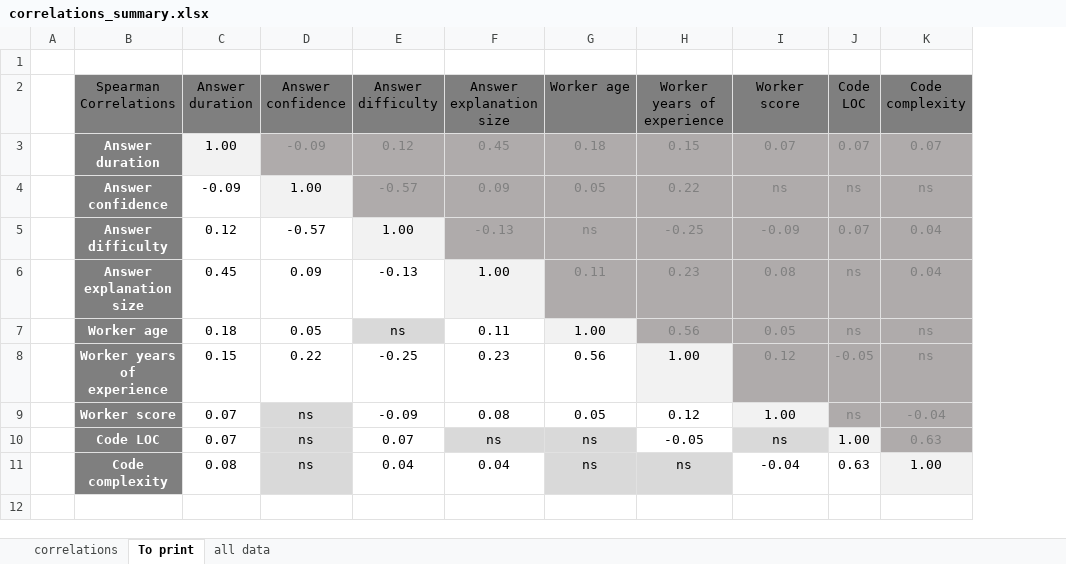
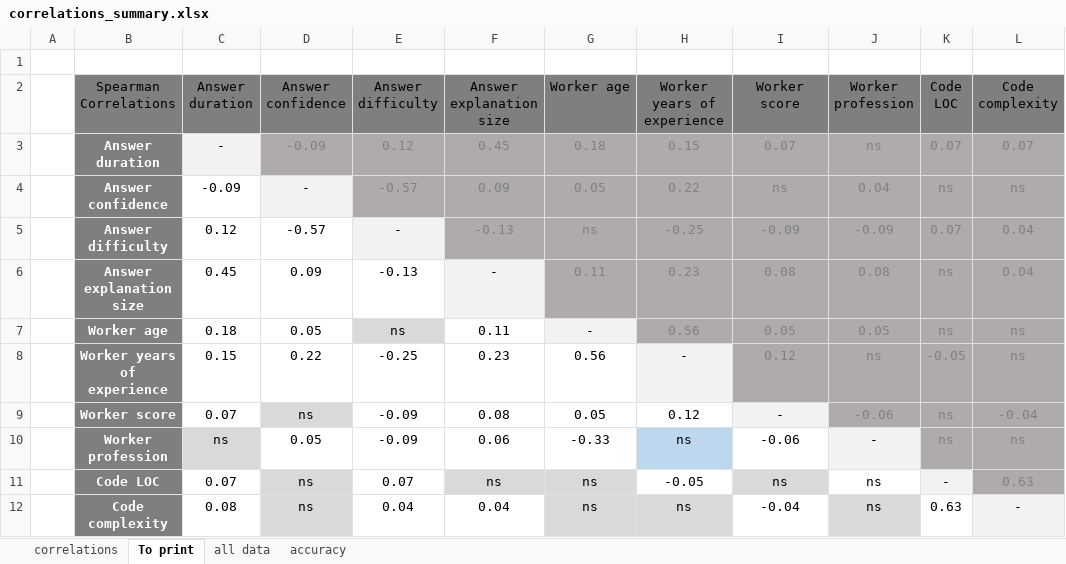
Before and after one commit to Ratna97/ML_FeatureEngineering, an Excel workbook: correlations_summary.xlsx, sheet To print, drawn as a sheet; values as stored, in another font and other column widths than the file's, no borders; conditional formats and table styles not drawn; addresses are those after the commit; the diff names each change by its address in the sheet, - before the commit and + after, or states it on an @@ line.

Commit message:
Added worker profession and correl with accuracy

```diff
--- a/correlations_summary.xlsx (sheet To print)
+++ b/correlations_summary.xlsx (sheet To print)
+sheet tab: accuracy
+column J (Worker profession), rows 3-9: ns | 0.04 | -0.09 | 0.08 | 0.05 | ns | -0.06; rows 11-12: ns | ns
-C3 (Answer duration): 1.00
+C3 (Answer duration): -
-D4 (Answer confidence): 1.00
+D4 (Answer confidence): -
-E5 (Answer difficulty): 1.00
+E5 (Answer difficulty): -
-F6 (Answer explanation size): 1.00
+F6 (Answer explanation size): -
-G7 (Worker age): 1.00
+G7 (Worker age): -
-H8 (Worker years of experience): 1.00
+H8 (Worker years of experience): -
-I9 (Worker score): 1.00
+I9 (Worker score): -
+row 10:  | Worker profession | ns | 0.05 | -0.09 | 0.06 | -0.33 | ns | -0.06 | - | ns | ns
-K11 (Code LOC): 1.00
+K11 (Code LOC): -
-L12 (Code complexity): 1.00
+L12 (Code complexity): -
```
Also changed, not shown: sheet correlations.
